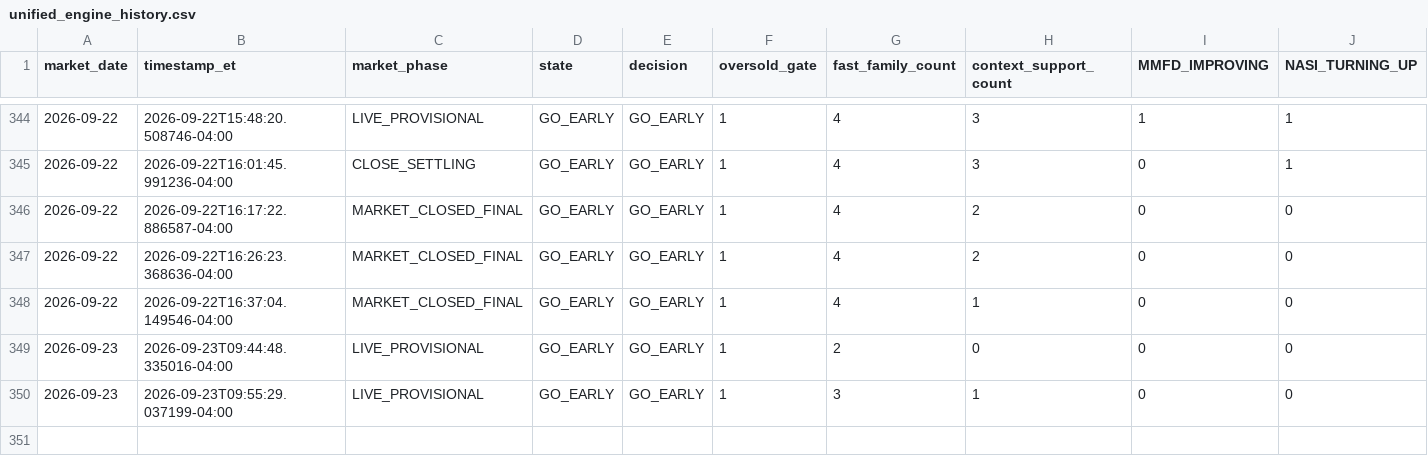
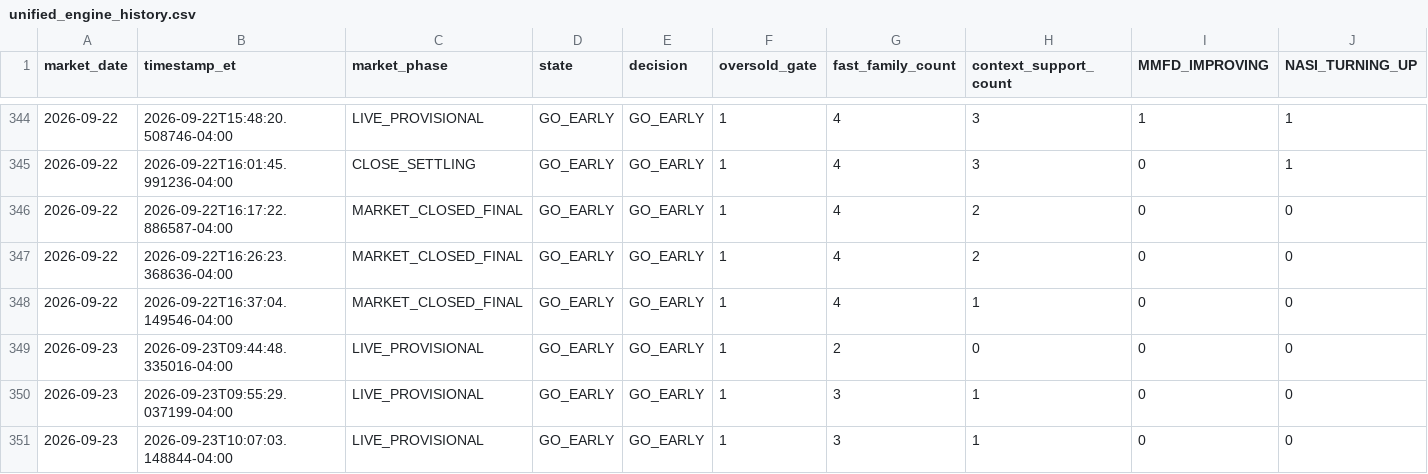
Before and after one commit to arjunthak0522/swing-intelligence, a CSV file: data/reentry/unified_engine_history.csv, drawn as a sheet; only a part is shown, gaps mark what is left out; rows hold the shown columns only; the diff names each change by its address in the sheet, - before the commit and + after, or states it on an @@ line.

```diff
--- a/data/reentry/unified_engine_history.csv
+++ b/data/reentry/unified_engine_history.csv
+row 351: 2026-09-23 | 2026-09-23T10:07:03.148844-04:00 | LIVE_PROVISIONAL | GO_EARLY | GO_EARLY | 1 | 3 | 1 | 0 | 0
```
Also changed, not shown: data/reentry/exhaustion_intraday_history.csv, data/reentry/unified_snapshot_ledger.csv, 1 other file.
